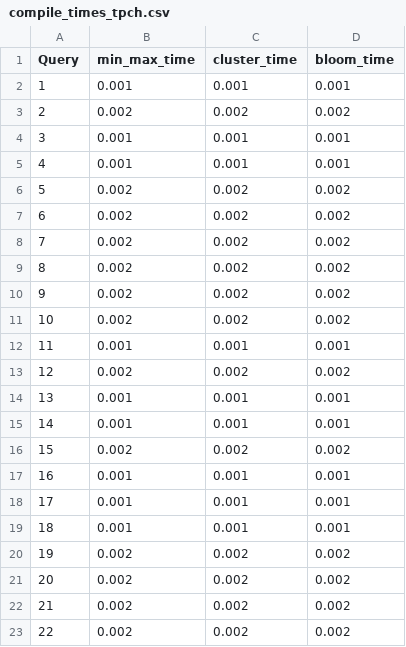
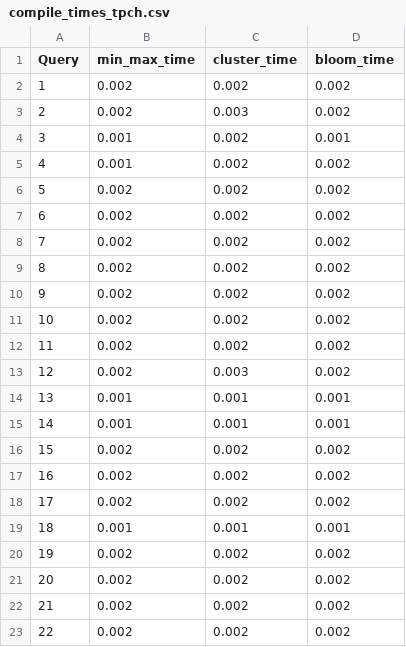
Before and after one commit to Burdmann/duckdb, a CSV file: xperiments_results/array/processed/compile_times_tpch.csv, drawn as a sheet.

```diff
--- a/xperiments_results/array/processed/compile_times_tpch.csv
+++ b/xperiments_results/array/processed/compile_times_tpch.csv
@@ -1,6 +1,6 @@
 Query,min_max_time,cluster_time,bloom_time
-1,0.001,0.001,0.001
-2,0.002,0.002,0.002
-3,0.001,0.001,0.001
-4,0.001,0.001,0.001
+1,0.002,0.002,0.002
+2,0.002,0.003,0.002
+3,0.001,0.002,0.001
+4,0.001,0.002,0.002
 5,0.002,0.002,0.002
@@ -11,4 +11,4 @@ Query,min_max_time,cluster_time,bloom_time
 10,0.002,0.002,0.002
-11,0.001,0.001,0.001
-12,0.002,0.002,0.002
+11,0.002,0.002,0.002
+12,0.002,0.003,0.002
 13,0.001,0.001,0.001
@@ -16,4 +16,4 @@ Query,min_max_time,cluster_time,bloom_time
 15,0.002,0.002,0.002
-16,0.001,0.001,0.001
-17,0.001,0.001,0.001
+16,0.002,0.002,0.002
+17,0.002,0.002,0.002
 18,0.001,0.001,0.001
```
Also changed, not shown: xperiments_results/array/processed/pruning_tpch.csv, xperiments_results/array/processed/running_times_tpch.csv, 10 other files.
